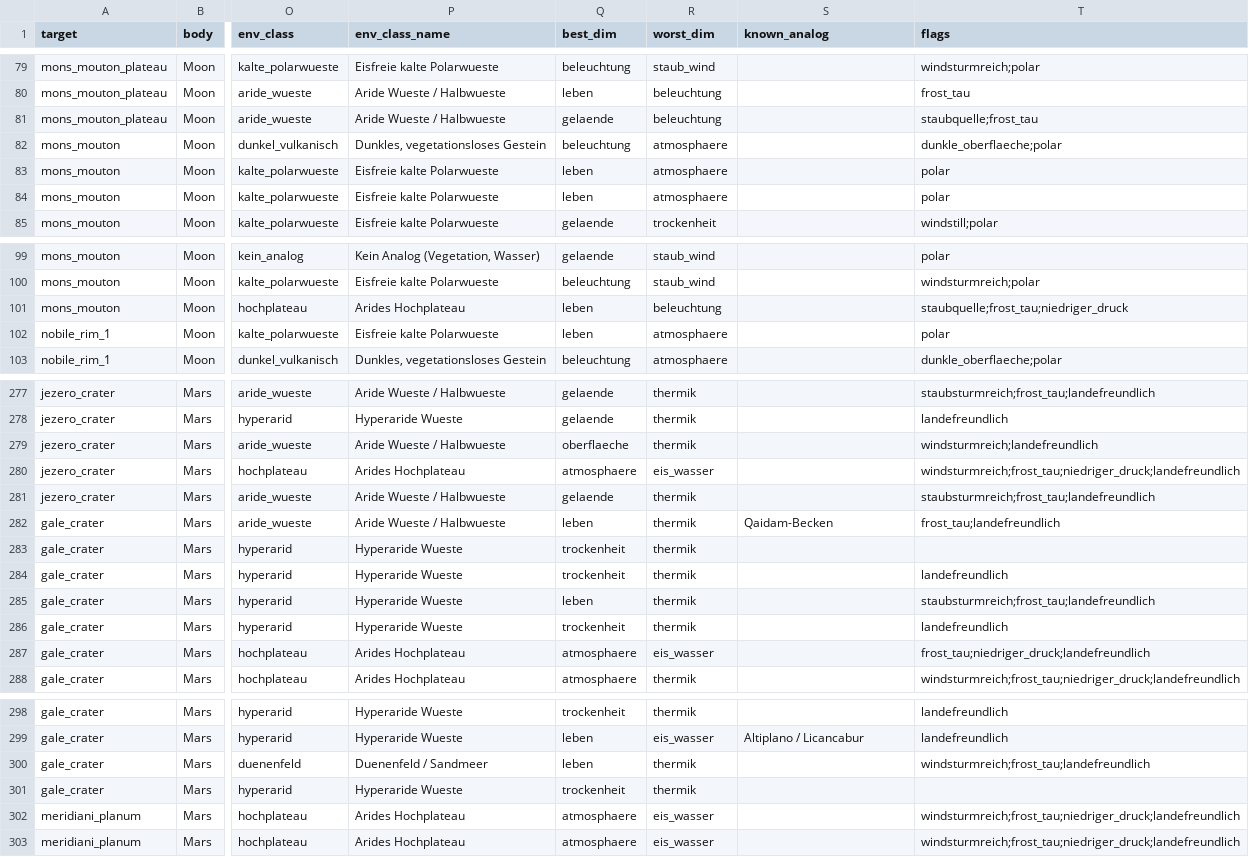
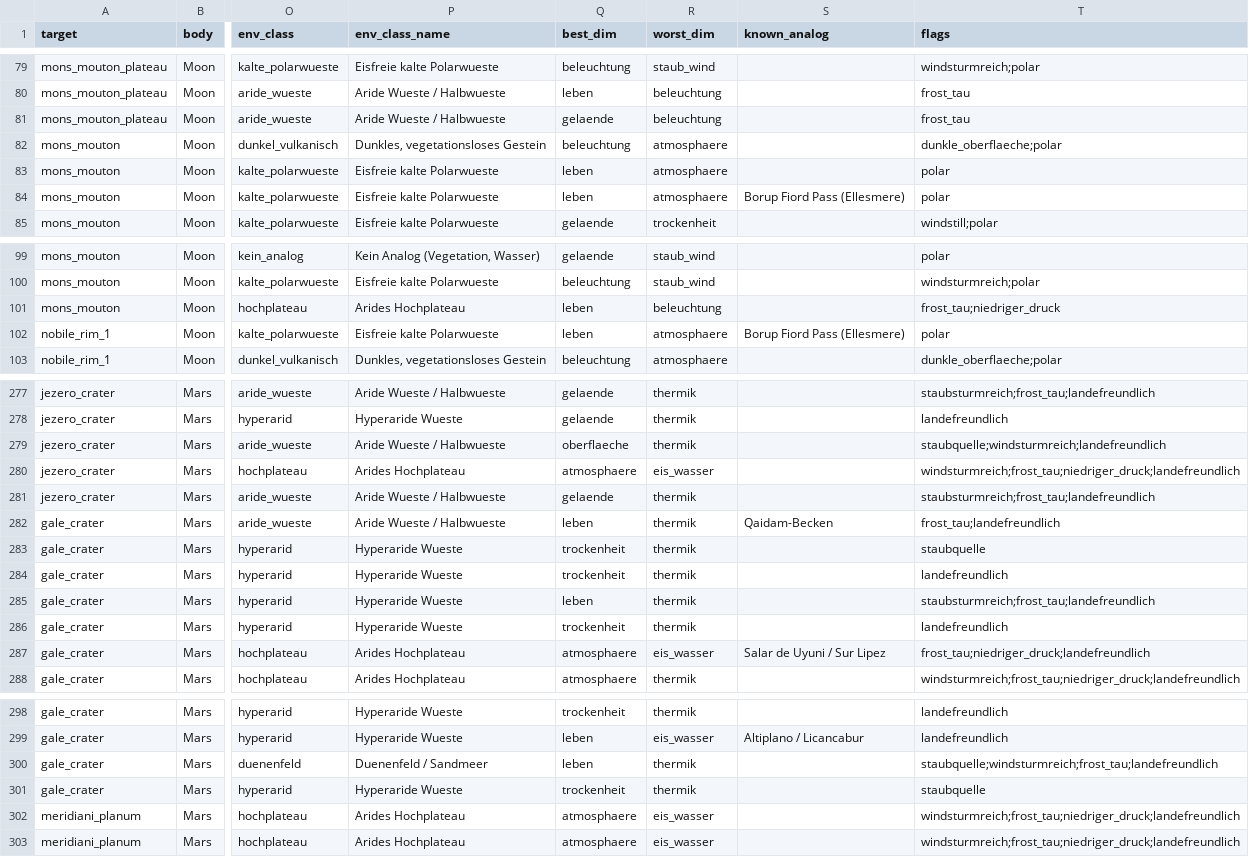
Before and after one commit to Vice003/analog-finder, a CSV file: results/top_sites.csv, drawn as a sheet; only a part is shown, gaps mark what is left out; the diff covers the shown part only; the diff names each change by its address in the sheet, - before the commit and + after, or states it on an @@ line.

```diff
--- a/results/top_sites.csv
+++ b/results/top_sites.csv
-T81 (flags): staubquelle;frost_tau
+T81 (flags): frost_tau
-S84 (known_analog): (empty)
+S84 (known_analog): Borup Fiord Pass (Ellesmere)
-T101 (flags): staubquelle;frost_tau;niedriger_druck
+T101 (flags): frost_tau;niedriger_druck
-S102 (known_analog): (empty)
+S102 (known_analog): Borup Fiord Pass (Ellesmere)
-T279 (flags): windsturmreich;landefreundlich
+T279 (flags): staubquelle;windsturmreich;landefreundlich
-T283 (flags): (empty)
+T283 (flags): staubquelle
-S287 (known_analog): (empty)
+S287 (known_analog): Salar de Uyuni / Sur Lipez
-T300 (flags): windsturmreich;frost_tau;landefreundlich
+T300 (flags): staubquelle;windsturmreich;frost_tau;landefreundlich
-T301 (flags): (empty)
+T301 (flags): staubquelle
```
Also changed, not shown: 49 edited cells elsewhere in this file, 18 other files.
